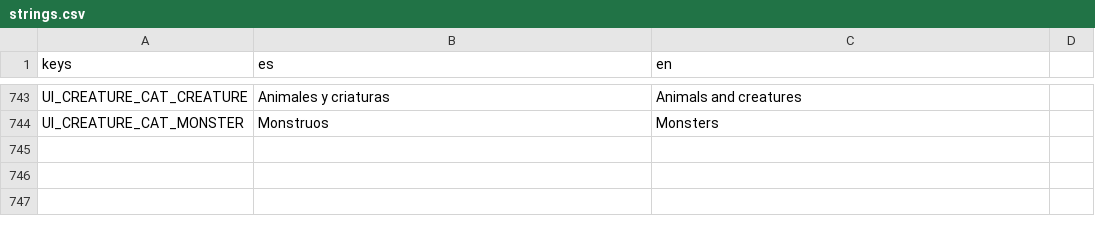
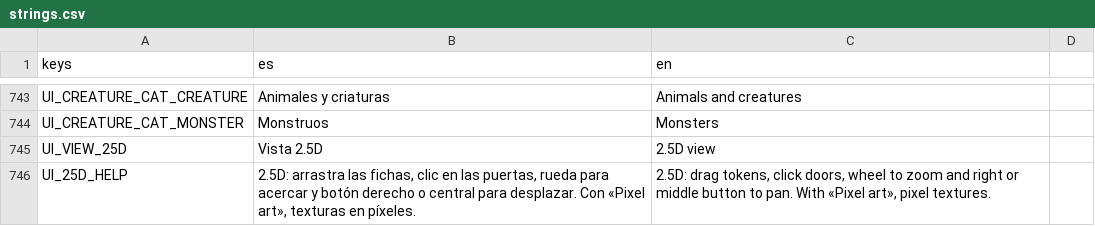
Before and after one commit to letzzar/rpg-mapping, a CSV file: project/i18n/strings.csv, drawn as a sheet; only a part is shown, gaps mark what is left out; the diff names each change by its address in the sheet, - before the commit and + after, or states it on an @@ line.

```diff
--- a/project/i18n/strings.csv
+++ b/project/i18n/strings.csv
+row 745: UI_VIEW_25D | Vista 2.5D | 2.5D view
+row 746: UI_25D_HELP | 2.5D: arrastra las fichas, clic en las puertas, rueda para acercar y botón derecho o central para desplazar. Con «Pixel art», texturas en píxeles. | 2.5D: drag tokens, click doors, wheel to zoom and right or middle button to pan. With «Pixel art», pixel textures.
```
Also changed, not shown: 9 other files.
